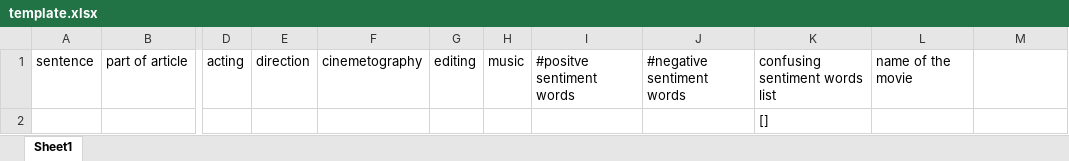
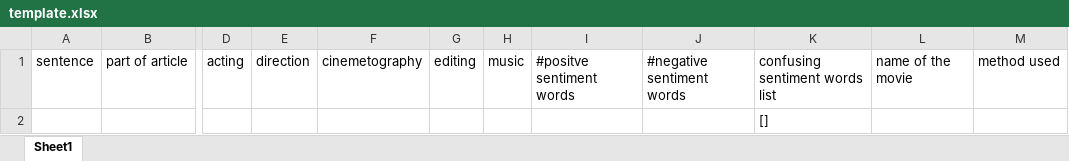
Before and after one commit to vishnubanna/SummerProject2, an Excel workbook: datasets/template.xlsx, sheet Sheet1, drawn as a sheet; only a part is shown, gaps mark what is left out; values as stored, in another font and other column widths than the file's, no borders; the diff names each change by its address in the sheet, - before the commit and + after, or states it on an @@ line.

```diff
--- a/datasets/template.xlsx (sheet Sheet1)
+++ b/datasets/template.xlsx (sheet Sheet1)
-M1: (empty)
+M1: method used
```
